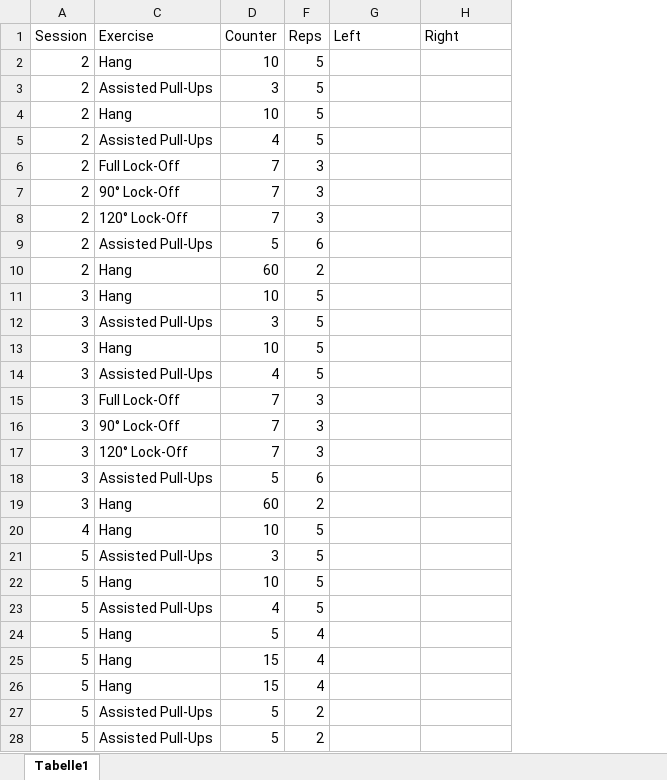
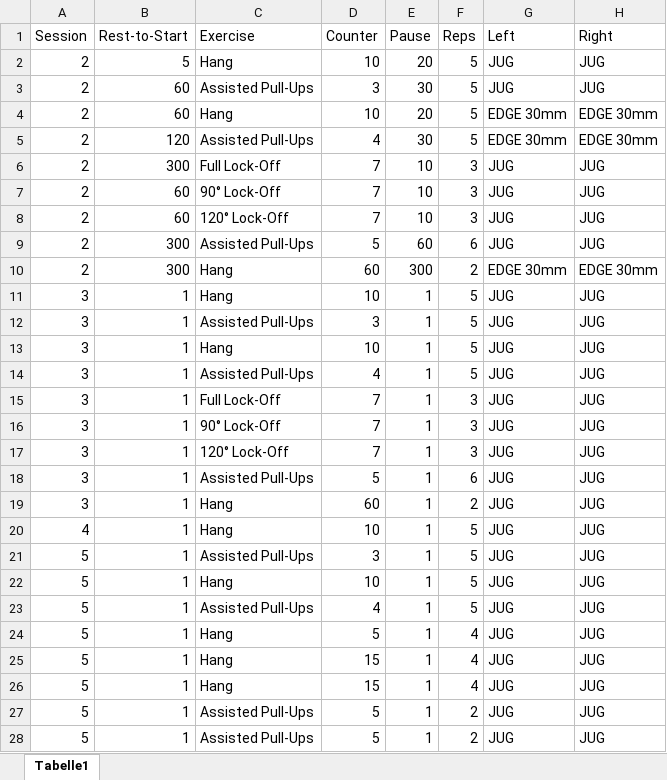
Before and after one commit to 8cH9azbsFifZ/hangboard, an Excel workbook: exercises/doc/exercises.xlsx, sheet Tabelle1, drawn as a sheet; only a part is shown; values as stored, in another font and other column widths than the file's, no borders; the diff covers the shown part only; the diff names each change by its address in the sheet, - before the commit and + after, or states it on an @@ line.

Commit message:
wip xlsx->json

```diff
--- a/exercises/doc/exercises.xlsx (sheet Tabelle1)
+++ b/exercises/doc/exercises.xlsx (sheet Tabelle1)
@@ column B (Rest-to-Start) unhidden, rows 2-28: 5 | 60 | 60 | 120 | 300 | 60 | 60 | 300 | 300 | 1 | 1 | 1 | 1 | 1 | 1 | 1 | 1 | 1 | 1 | 1 | 1 | 1 | 1 | 1 | 1 | 1 | 1 @@
@@ column E (Pause) unhidden, rows 2-28: 20 | 30 | 20 | 30 | 10 | 10 | 10 | 60 | 300 | 1 | 1 | 1 | 1 | 1 | 1 | 1 | 1 | 1 | 1 | 1 | 1 | 1 | 1 | 1 | 1 | 1 | 1 @@
-G2:G3 (Left): (empty)
+G2:G3 (Left): JUG
-H2:H3 (Right): (empty)
+H2:H3 (Right): JUG
-G4:G5 (Left): (empty)
+G4:G5 (Left): EDGE 30mm
-H4:H5 (Right): (empty)
+H4:H5 (Right): EDGE 30mm
-G6:G9 (Left): (empty)
+G6:G9 (Left): JUG
-H6:H9 (Right): (empty)
+H6:H9 (Right): JUG
-G10 (Left): (empty)
+G10 (Left): EDGE 30mm
-H10 (Right): (empty)
+H10 (Right): EDGE 30mm
-G11:G28 (Left): (empty)
+G11:G28 (Left): JUG
-H11:H28 (Right): (empty)
+H11:H28 (Right): JUG
```
Also changed, not shown: 104 edited cells elsewhere in this sheet, 2 other files.
